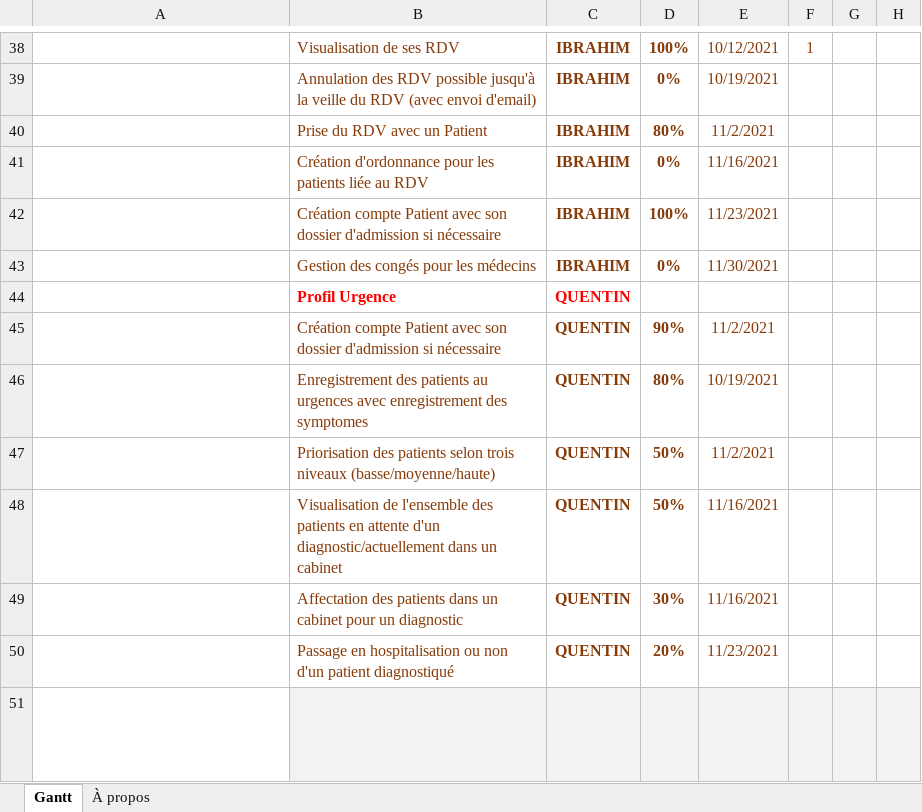
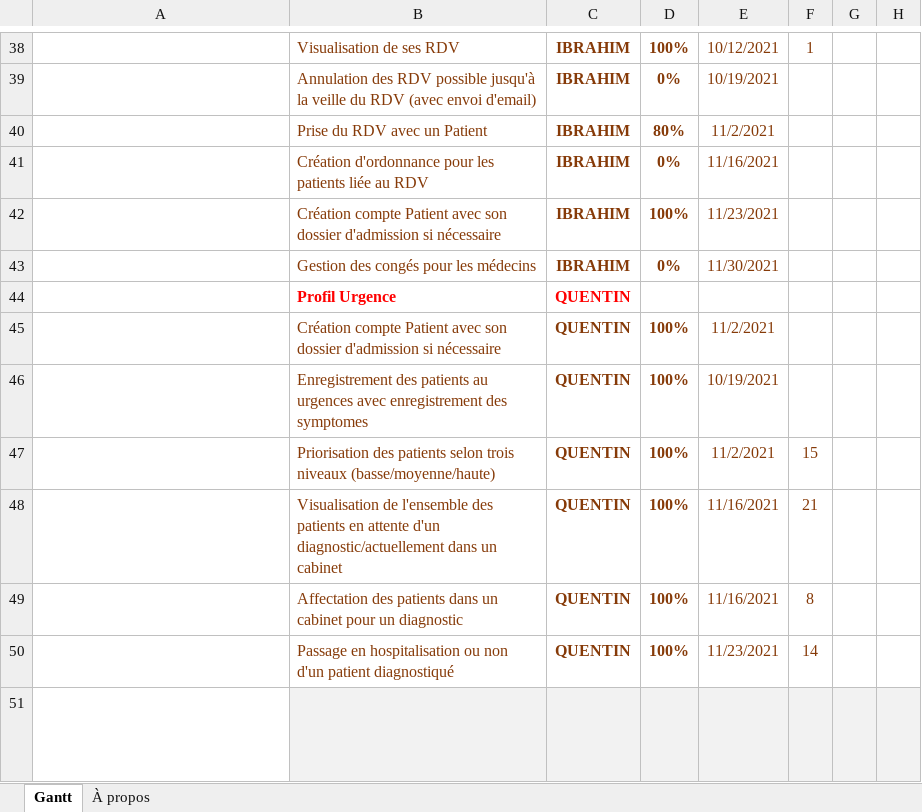
Before and after one commit to QuentinLign/projet_hsp, an Excel workbook: Tableau et diagramme/GanttV1.xlsx, sheet Gantt, drawn as a sheet; only a part is shown, gaps mark what is left out; long unchanged cells end in …; values as stored, in another font and other column widths than the file's, no borders; charts and pictures and conditional formats and table styles not drawn; the diff names each change by its address in the sheet, - before the commit and + after, or states it on an @@ line.

Commit message:
Add files via upload

```diff
--- a/Tableau et diagramme/GanttV1.xlsx (sheet Gantt)
+++ b/Tableau et diagramme/GanttV1.xlsx (sheet Gantt)
-D45: 90%
+D45: 100%
-D46: 80%
+D46: 100%
-D47:D48: 50%
+D47:D48: 100%
-F47: (empty)
+F47: 15
-F48: (empty)
+F48: 21
-D49: 30%
+D49: 100%
-F49: (empty)
+F49: 8
-D50: 20%
+D50: 100%
-F50: (empty)
+F50: 14
```
Also changed, not shown: charts or pictures.
